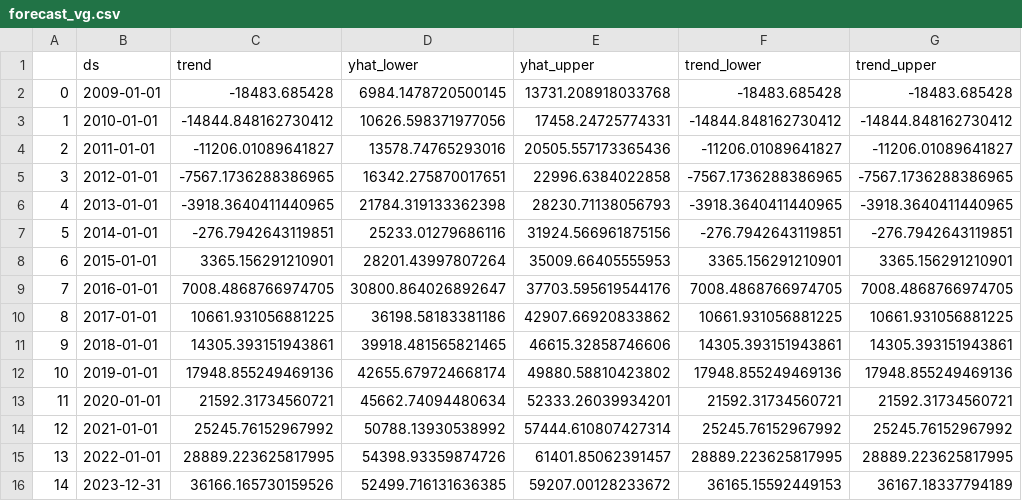
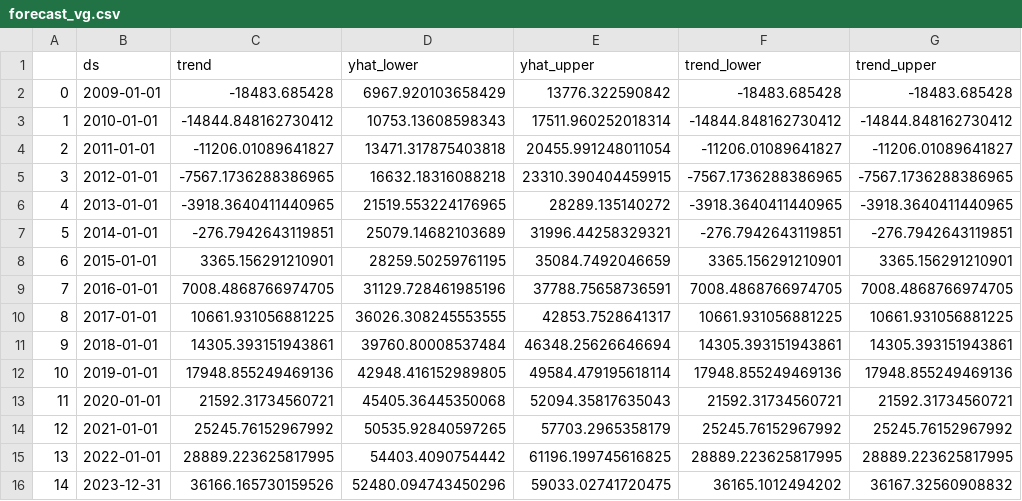
Before and after one commit to sergiourzedojunior/censo-ensino-superior, a CSV file: forecast_vg.csv, drawn as a sheet; only a part is shown; the diff names each change by its address in the sheet, - before the commit and + after, or states it on an @@ line.

```diff
--- a/forecast_vg.csv
+++ b/forecast_vg.csv
-D2 (yhat_lower): 6984.1478720500145
+D2 (yhat_lower): 6967.920103658429
-E2 (yhat_upper): 13731.208918033768
+E2 (yhat_upper): 13776.322590842
-D3 (yhat_lower): 10626.598371977056
+D3 (yhat_lower): 10753.13608598343
-E3 (yhat_upper): 17458.24725774331
+E3 (yhat_upper): 17511.960252018314
-D4 (yhat_lower): 13578.74765293016
+D4 (yhat_lower): 13471.317875403818
-E4 (yhat_upper): 20505.557173365436
+E4 (yhat_upper): 20455.991248011054
-D5 (yhat_lower): 16342.275870017651
+D5 (yhat_lower): 16632.18316088218
-E5 (yhat_upper): 22996.6384022858
+E5 (yhat_upper): 23310.390404459915
-D6 (yhat_lower): 21784.319133362398
+D6 (yhat_lower): 21519.553224176965
-E6 (yhat_upper): 28230.71138056793
+E6 (yhat_upper): 28289.135140272
-D7 (yhat_lower): 25233.01279686116
+D7 (yhat_lower): 25079.14682103689
-E7 (yhat_upper): 31924.566961875156
+E7 (yhat_upper): 31996.44258329321
-D8 (yhat_lower): 28201.43997807264
+D8 (yhat_lower): 28259.50259761195
-E8 (yhat_upper): 35009.66405555953
+E8 (yhat_upper): 35084.7492046659
-D9 (yhat_lower): 30800.864026892647
+D9 (yhat_lower): 31129.728461985196
-E9 (yhat_upper): 37703.595619544176
+E9 (yhat_upper): 37788.75658736591
-D10 (yhat_lower): 36198.58183381186
+D10 (yhat_lower): 36026.308245553555
-E10 (yhat_upper): 42907.66920833862
+E10 (yhat_upper): 42853.7528641317
-D11 (yhat_lower): 39918.481565821465
+D11 (yhat_lower): 39760.80008537484
-E11 (yhat_upper): 46615.32858746606
+E11 (yhat_upper): 46348.25626646694
-D12 (yhat_lower): 42655.679724668174
+D12 (yhat_lower): 42948.416152989805
-E12 (yhat_upper): 49880.58810423802
+E12 (yhat_upper): 49584.479195618114
-D13 (yhat_lower): 45662.74094480634
+D13 (yhat_lower): 45405.36445350068
-E13 (yhat_upper): 52333.26039934201
+E13 (yhat_upper): 52094.35817635043
-D14 (yhat_lower): 50788.13930538992
+D14 (yhat_lower): 50535.92840597265
-E14 (yhat_upper): 57444.610807427314
+E14 (yhat_upper): 57703.2965358179
-D15 (yhat_lower): 54398.93359874726
+D15 (yhat_lower): 54403.4090754442
-E15 (yhat_upper): 61401.85062391457
+E15 (yhat_upper): 61196.199745616825
-D16 (yhat_lower): 52499.716131636385
+D16 (yhat_lower): 52480.094743450296
-E16 (yhat_upper): 59207.00128233672
+E16 (yhat_upper): 59033.02741720475
-F16 (trend_lower): 36165.15592449153
+F16 (trend_lower): 36165.1012494202
-G16 (trend_upper): 36167.18337794189
+G16 (trend_upper): 36167.32560908832
```
Also changed, not shown: forecast_insc.csv, 8 other files.
